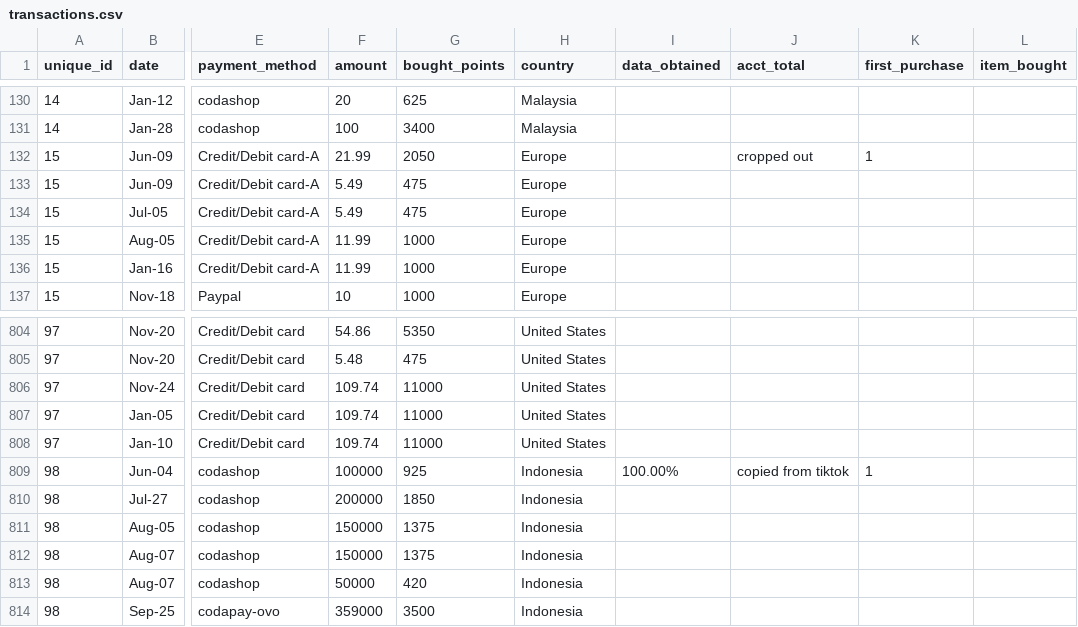
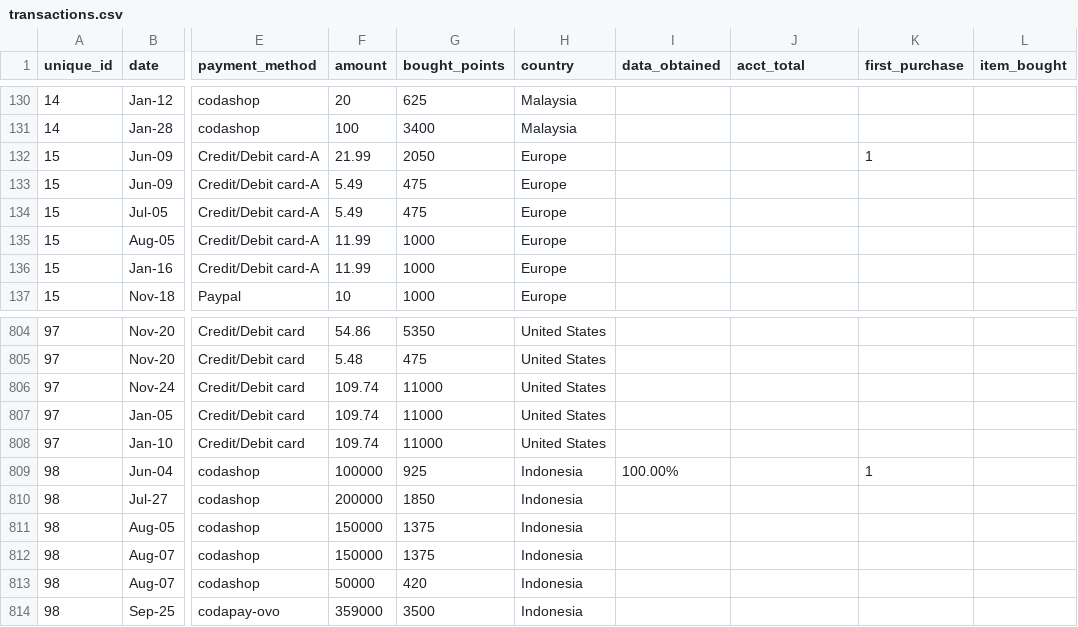
Before and after one commit to keith-ng/Projects, a CSV file: DA - Game Sales Analysis/datasets/transactions.csv, drawn as a sheet; only a part is shown, gaps mark what is left out; the diff names each change by its address in the sheet, - before the commit and + after, or states it on an @@ line.

Commit message:
10 Nov

```diff
--- a/DA - Game Sales Analysis/datasets/transactions.csv
+++ b/DA - Game Sales Analysis/datasets/transactions.csv
-J132 (acct_total): cropped out
+J132 (acct_total): (empty)
-J809 (acct_total): copied from tiktok
+J809 (acct_total): (empty)
```
